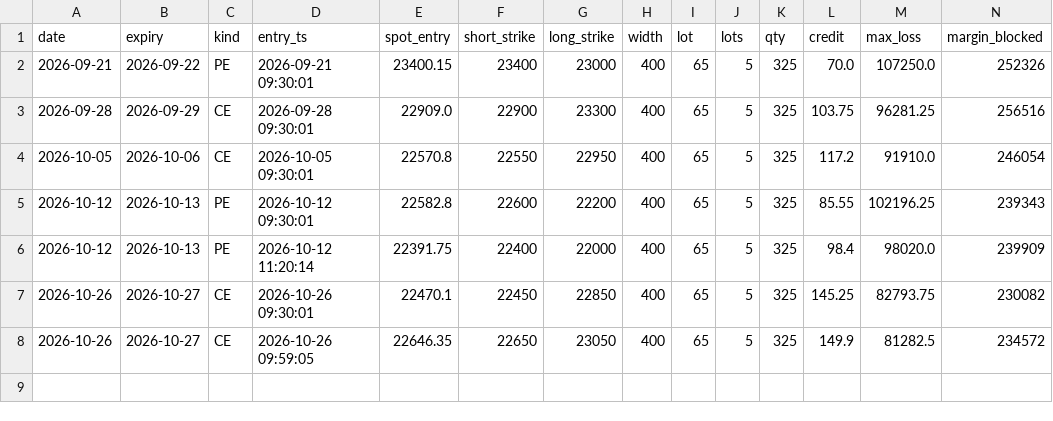
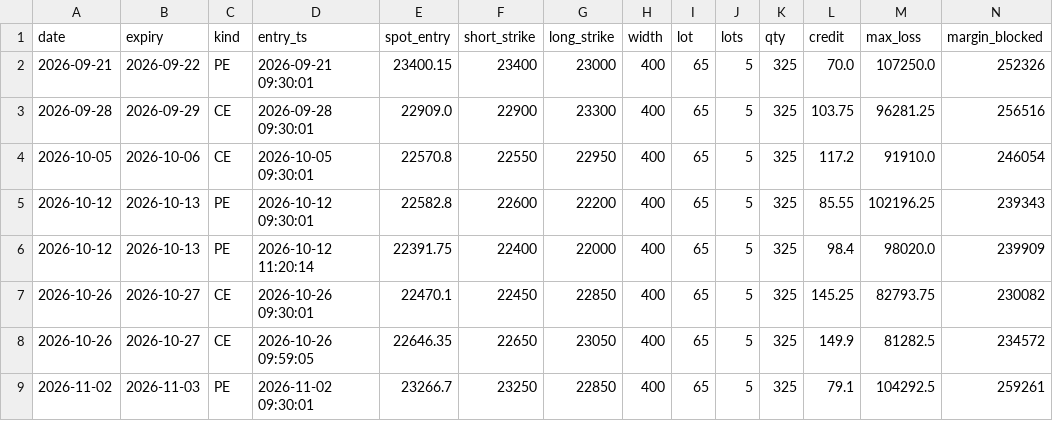
Before and after one commit to tejassukale79-art/nifty-credit-spread-paper, a CSV file: results/rf_trades.csv, drawn as a sheet; only a part is shown; rows hold the shown columns only; the diff names each change by its address in the sheet, - before the commit and + after, or states it on an @@ line.

```diff
--- a/results/rf_trades.csv
+++ b/results/rf_trades.csv
+row 9: 2026-11-02 | 2026-11-03 | PE | 2026-11-02 09:30:01 | 23266.7 | 23250 | 22850 | 400 | 65 | 5 | 325 | 79.1 | 104292.5 | 259261
```
Also changed, not shown: 2 other files.
